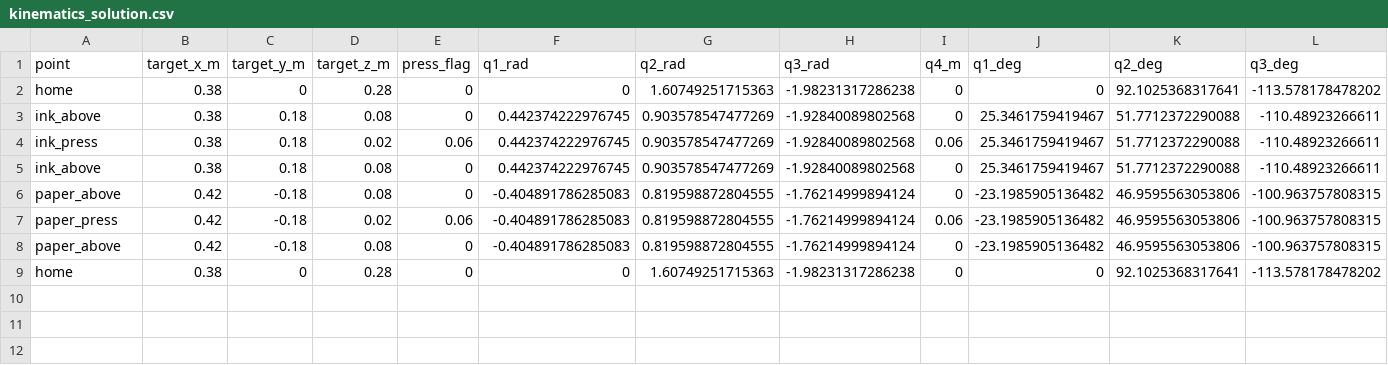
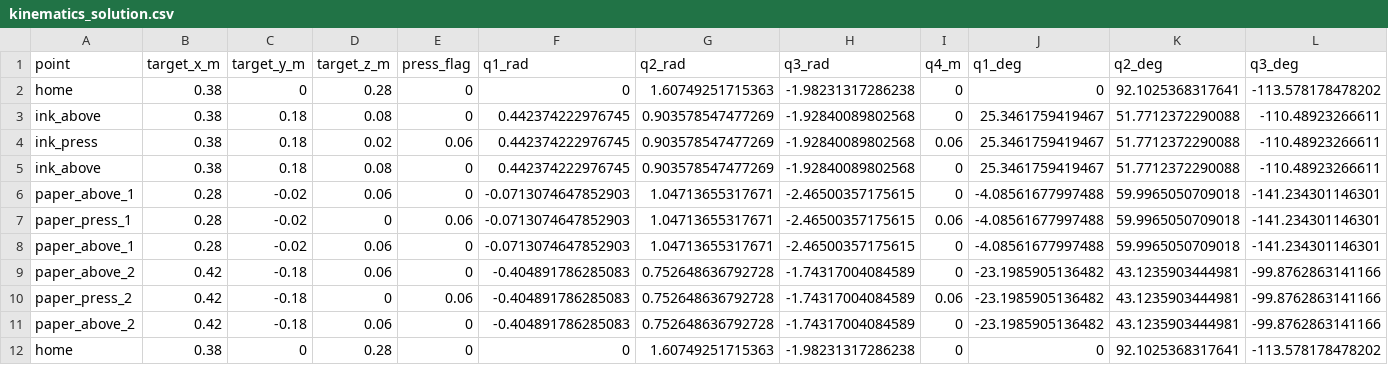
Before and after one commit to 2D-Orange/Stamping-Arm, a CSV file: 02_仿真结果/kinematics_solution.csv, drawn as a sheet; only a part is shown; removed rows and columns are numbered as before the commit, all else as after; rows hold the shown columns only; the diff names each change by its address in the sheet, - before the commit and + after, or states it on an @@ line.

```diff
--- a/02_仿真结果/kinematics_solution.csv
+++ b/02_仿真结果/kinematics_solution.csv
-row 6: paper_above | 0.42 | -0.18 | 0.08 | 0 | -0.404891786285083 | 0.819598872804555 | -1.76214999894124 | 0 | -23.1985905136482 | 46.9595563053806 | -100.963757808315
-row 7: paper_press | 0.42 | -0.18 | 0.02 | 0.06 | -0.404891786285083 | 0.819598872804555 | -1.76214999894124 | 0.06 | -23.1985905136482 | 46.9595563053806 | -100.963757808315
-row 8: paper_above | 0.42 | -0.18 | 0.08 | 0 | -0.404891786285083 | 0.819598872804555 | -1.76214999894124 | 0 | -23.1985905136482 | 46.9595563053806 | -100.963757808315
+row 6: paper_above_1 | 0.28 | -0.02 | 0.06 | 0 | -0.0713074647852903 | 1.04713655317671 | -2.46500357175615 | 0 | -4.08561677997488 | 59.9965050709018 | -141.234301146301
+row 7: paper_press_1 | 0.28 | -0.02 | 0 | 0.06 | -0.0713074647852903 | 1.04713655317671 | -2.46500357175615 | 0.06 | -4.08561677997488 | 59.9965050709018 | -141.234301146301
+row 8: paper_above_1 | 0.28 | -0.02 | 0.06 | 0 | -0.0713074647852903 | 1.04713655317671 | -2.46500357175615 | 0 | -4.08561677997488 | 59.9965050709018 | -141.234301146301
+row 9: paper_above_2 | 0.42 | -0.18 | 0.06 | 0 | -0.404891786285083 | 0.752648636792728 | -1.74317004084589 | 0 | -23.1985905136482 | 43.1235903444981 | -99.8762863141166
+row 10: paper_press_2 | 0.42 | -0.18 | 0 | 0.06 | -0.404891786285083 | 0.752648636792728 | -1.74317004084589 | 0.06 | -23.1985905136482 | 43.1235903444981 | -99.8762863141166
+row 11: paper_above_2 | 0.42 | -0.18 | 0.06 | 0 | -0.404891786285083 | 0.752648636792728 | -1.74317004084589 | 0 | -23.1985905136482 | 43.1235903444981 | -99.8762863141166
```
Also changed, not shown: 02_仿真结果/joint_pd_tracking_summary.csv, 02_仿真结果/scene2_solidworks_urdf_validation.csv, 46 other files.
